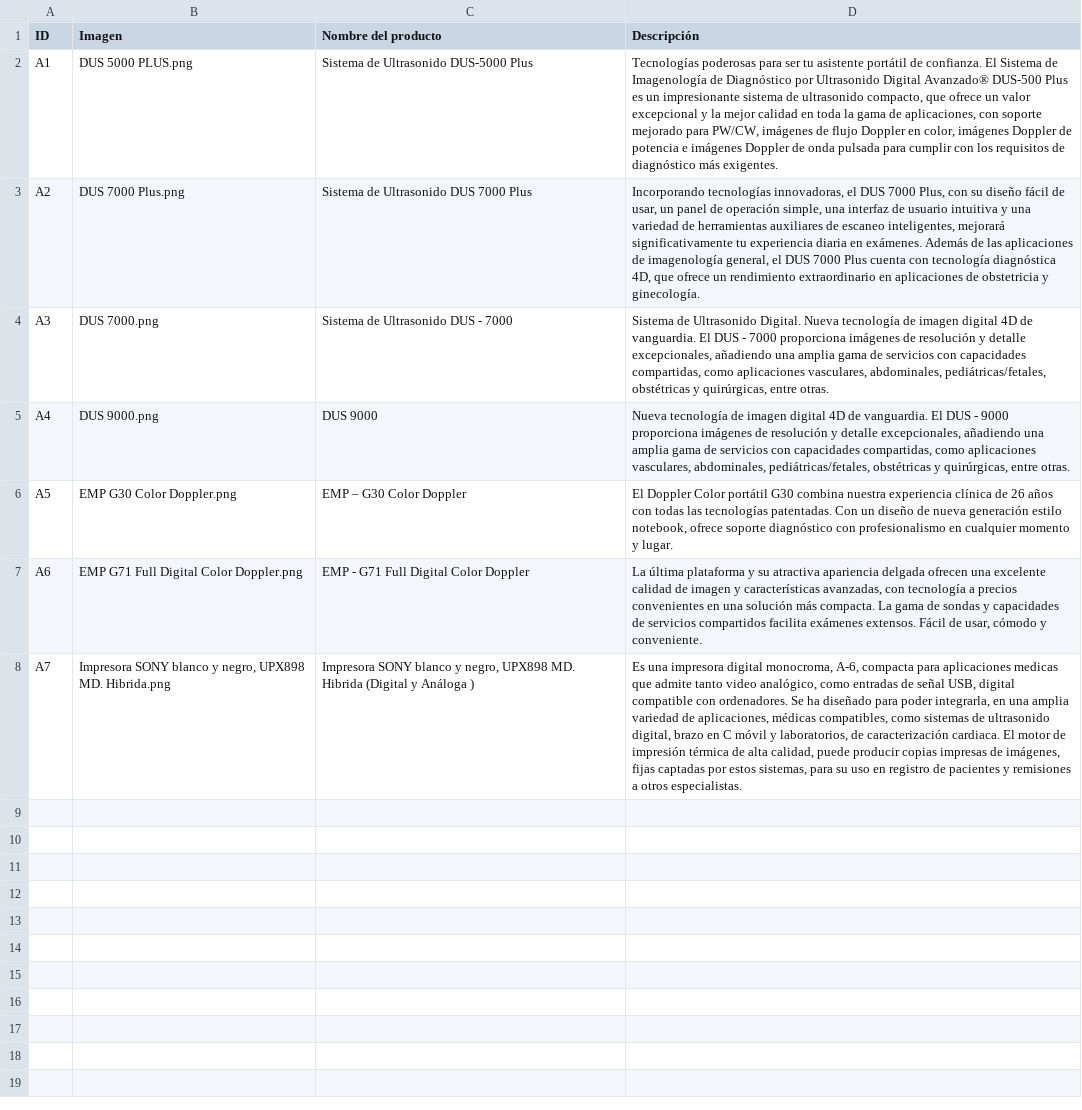
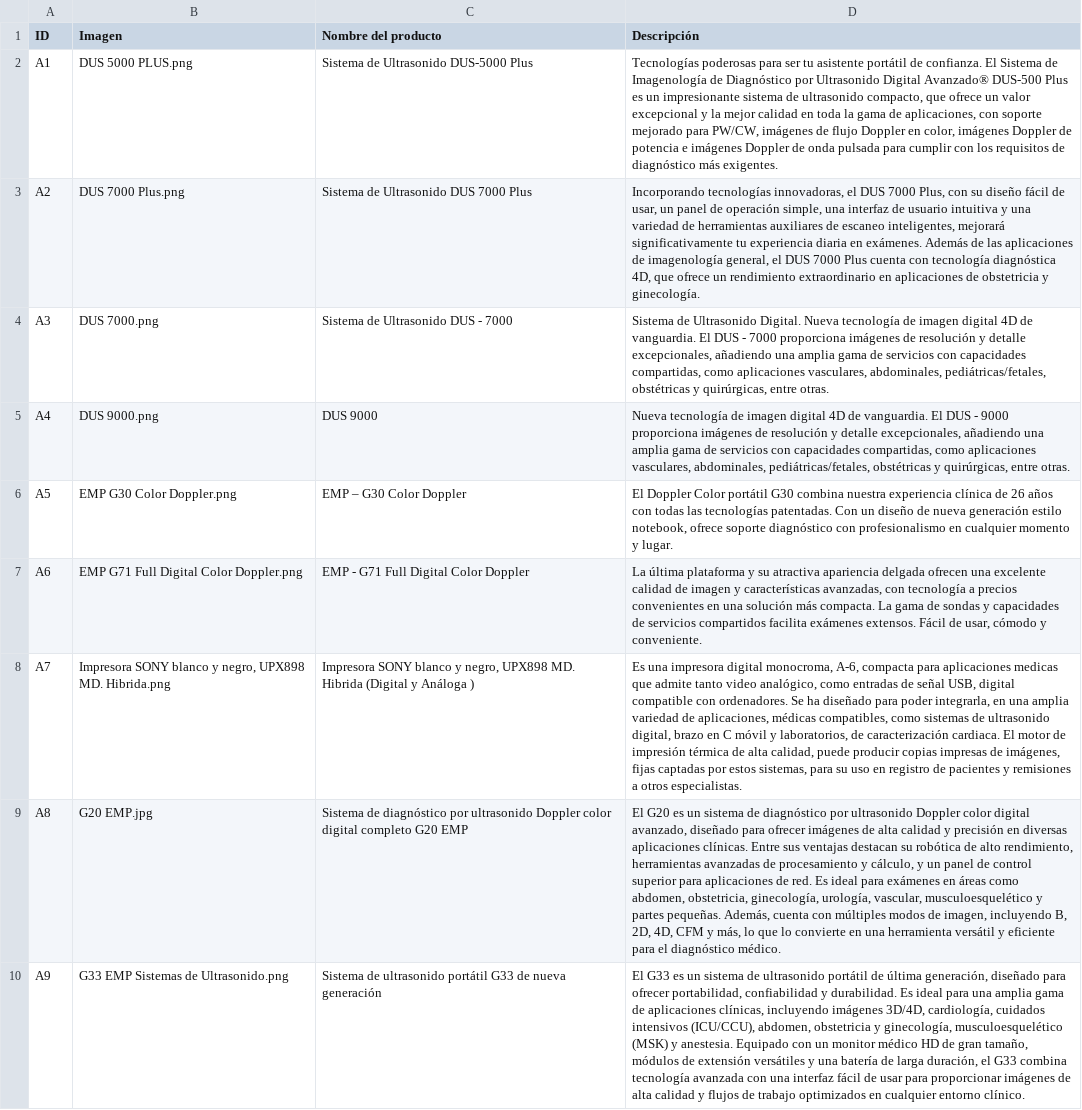
Before and after one commit to sandol1jose/xtech, a CSV file: categorias/Sistemas de ultrasonido.csv, drawn as a sheet; the diff names each change by its address in the sheet, - before the commit and + after, or states it on an @@ line.

Commit message:
Se agregaron 2 productos G30 y G33 de EMP sistemas de ultrasonido
Además se modificó la imagen de DUS 7000 PLUS

```diff
--- a/categorias/Sistemas de ultrasonido.csv
+++ b/categorias/Sistemas de ultrasonido.csv
+row 9: A8 | G20 EMP.jpg | Sistema de diagnóstico por ultrasonido Doppler color digital completo G20 EMP | El G20 es un sistema de diagnóstico por ultrasonido Doppler color digital avanzado, diseñado para ofrecer imágenes de alta calidad y precisión en diversas aplicaciones clínicas. Entre sus ventajas destacan su robótica de alto rendimiento, herramientas avanzadas de procesamiento y cálculo, y un panel de control superior para aplicaciones de red. Es ideal para exámenes en áreas como abdomen, obstetricia, ginecología, urología, vascular, musculoesquelético y partes pequeñas. Además, cuenta con múltiples modos de imagen, incluyendo B, 2D, 4D, CFM y más, lo que lo convierte en una herramienta versátil y eficiente para el diagnóstico médico.
+row 10: A9 | G33 EMP Sistemas de Ultrasonido.png | Sistema de ultrasonido portátil G33 de nueva generación | El G33 es un sistema de ultrasonido portátil de última generación, diseñado para ofrecer portabilidad, confiabilidad y durabilidad. Es ideal para una amplia gama de aplicaciones clínicas, incluyendo imágenes 3D/4D, cardiología, cuidados intensivos (ICU/CCU), abdomen, obstetricia y ginecología, musculoesquelético (MSK) y anestesia. Equipado con un monitor médico HD de gran tamaño, módulos de extensión versátiles y una batería de larga duración, el G33 combina tecnología avanzada con una interfaz fácil de usar para proporcionar imágenes de alta calidad y flujos de trabajo optimizados en cualquier entorno clínico.
```
Also changed, not shown: categorias/Densitometría Ósea.csv, categorias/DetalleProductos.csv, 5 other files.
